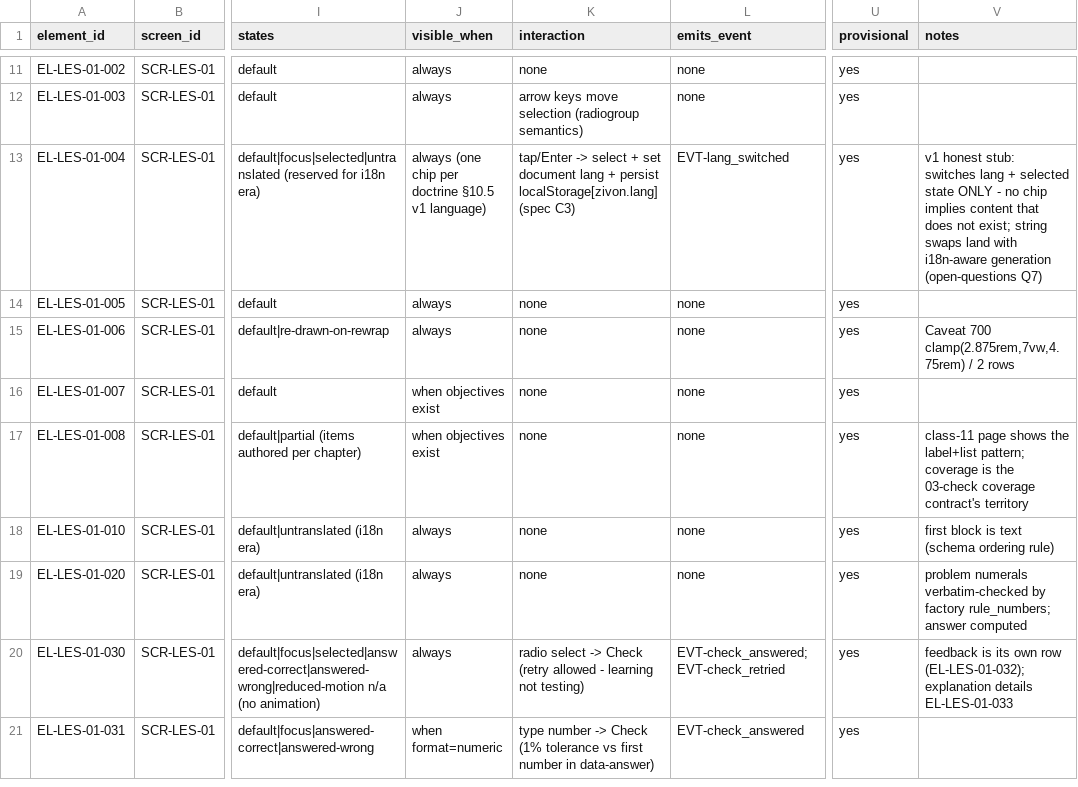
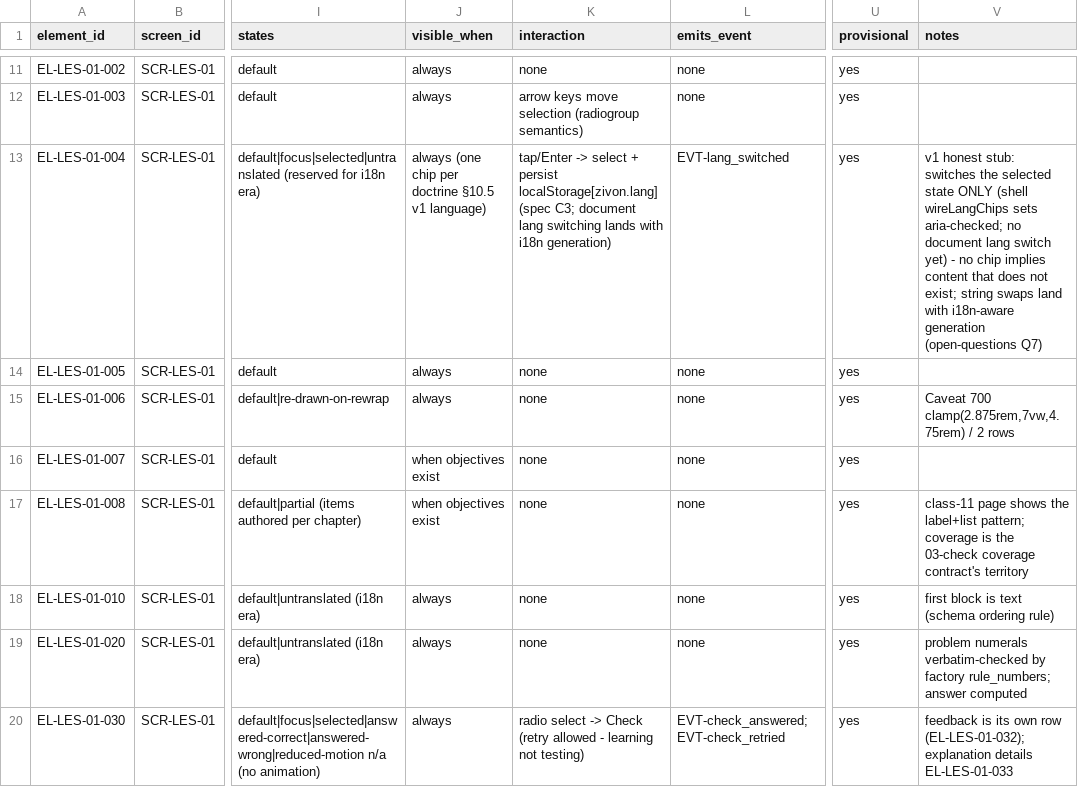
Before and after one commit to architgore050/zivon, a CSV file: docs/specs/frontend/component-inventory.csv, drawn as a sheet; only a part is shown, gaps mark what is left out; the shorter side is filled out with more unchanged rows; the diff names each change by its address in the sheet, - before the commit and + after, or states it on an @@ line.

Commit message:
docs(specs): self-review fixes (docs-sync lens, verified against the shell)
One major over-claim corrected: the v1 language chips switch the SELECTED
state only (zivon.js wireLangChips sets aria-checked and does NOT switch
documentElement.lang - verified against the shell source); document-lang
switching lands with i18n-aware generation, and spec C3 adds persistence +
preselect only. Fixed in spec.md §3.2/§8, state-matrix chips row, and the
EL-LES-01-004 inventory row. One minor: the lesson title SEO shape matches the
renderer's actual 'Title - Zivon' (hyphen), not an em dash. Sanity pass green
after fixes.

```diff
--- a/docs/specs/frontend/component-inventory.csv
+++ b/docs/specs/frontend/component-inventory.csv
-K13 (interaction): …select + set document lang + persist localStorage[zivon.lang] (spec C3)
+K13 (interaction): …select + persist localStorage[zivon.lang] (spec C3; document lang switching lands with i18n generation)
-V13 (notes): …stub: switches lang + selected state ONLY - no…
+V13 (notes): …stub: switches the selected state ONLY (shell wireLangChips sets aria-checked; no document lang switch yet) - no…
```
Also changed, not shown: 3 other files.
